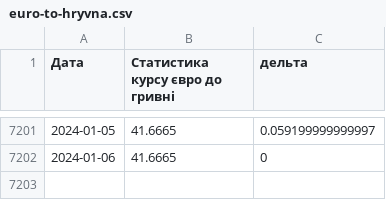
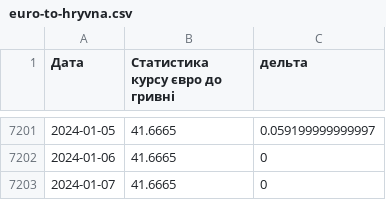
Before and after one commit to uadata/uadata, a CSV file: kurs-hryvni/euro-to-hryvna.csv, drawn as a sheet; only a part is shown, gaps mark what is left out.

```diff
--- a/kurs-hryvni/euro-to-hryvna.csv
+++ b/kurs-hryvni/euro-to-hryvna.csv
@@ -7202 +7202,2 @@
 2024-01-06,41.6665,0
+2024-01-07,41.6665,0
```
Also changed, not shown: kurs-hryvni.csv, kurs-hryvni/fubl-to-hryvna.csv, 1 other file.
